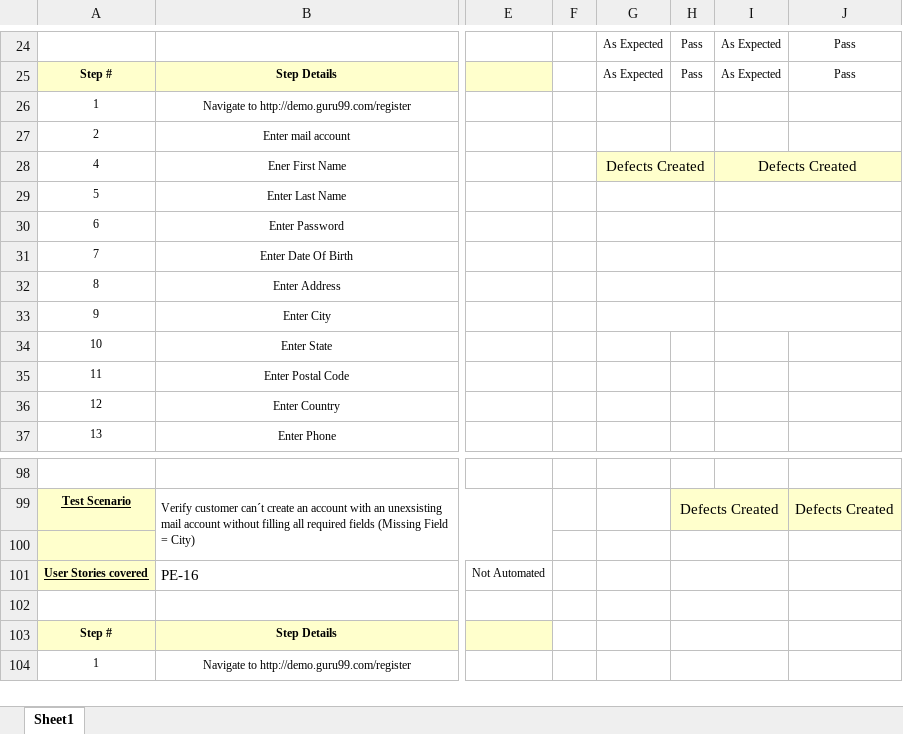
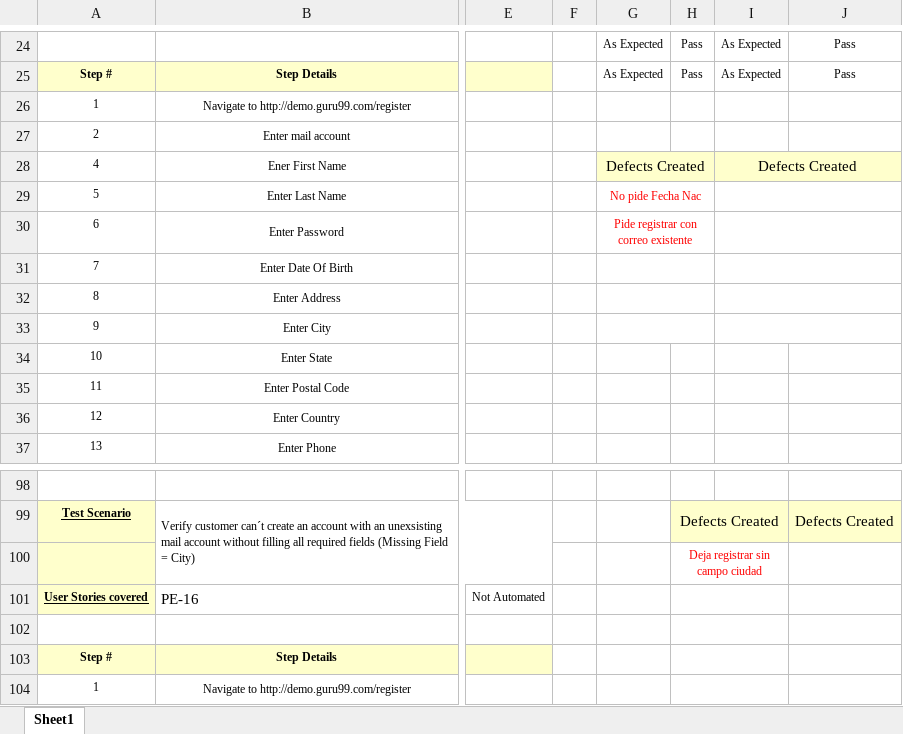
Before and after one commit to xlucasve/TestingAplicaciones-BeSharps-TPO, an Excel workbook: test_cases/TC_01.xlsx, sheet Sheet1, drawn as a sheet; only a part is shown, gaps mark what is left out; values as stored, in another font and other column widths than the file's, no borders; the diff names each change by its address in the sheet, - before the commit and + after, or states it on an @@ line.

Commit message:
Añadido automatizacion Caso Prueba Registrarse

```diff
--- a/test_cases/TC_01.xlsx (sheet Sheet1)
+++ b/test_cases/TC_01.xlsx (sheet Sheet1)
-G29: (empty)
+G29: No pide Fecha Nac
-G30: (empty)
+G30: Pide registrar con correo existente
-H100: (empty)
+H100: Deja registrar sin campo ciudad
```
Also changed, not shown: test_cases/TC_02.xlsx, 2 other files.
